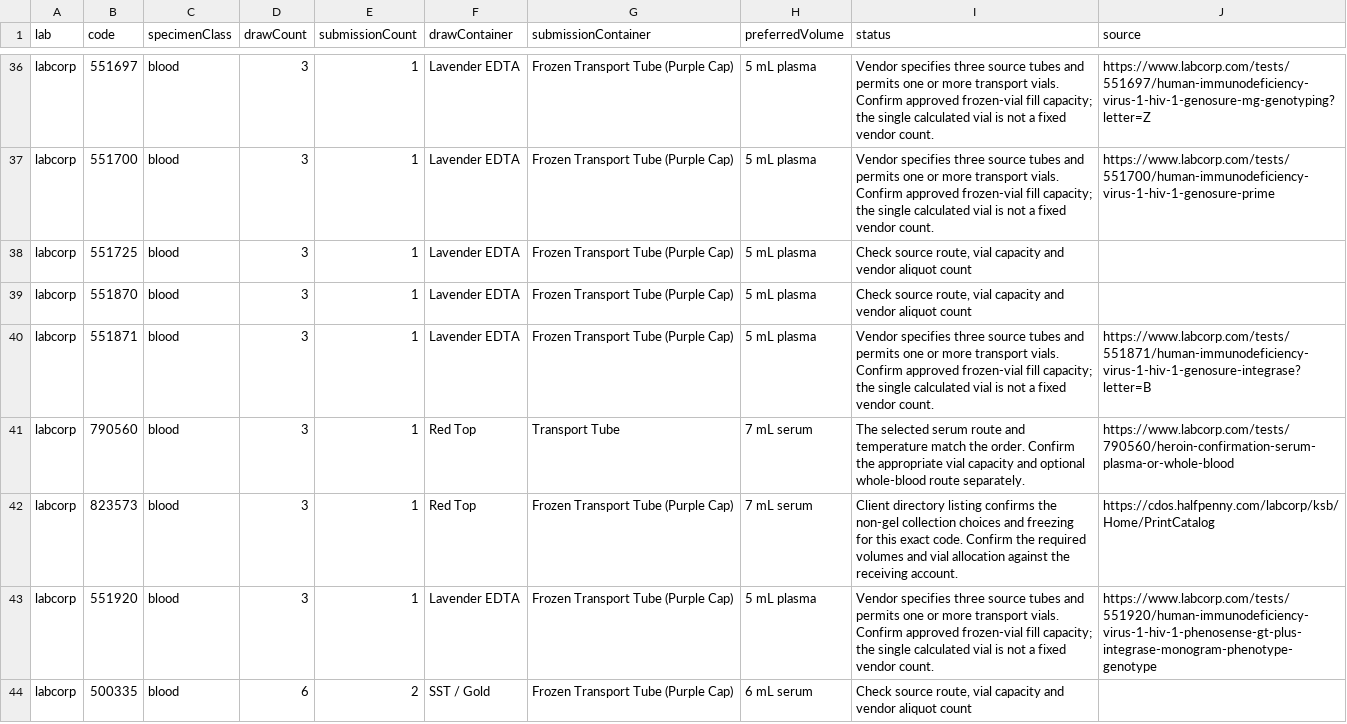
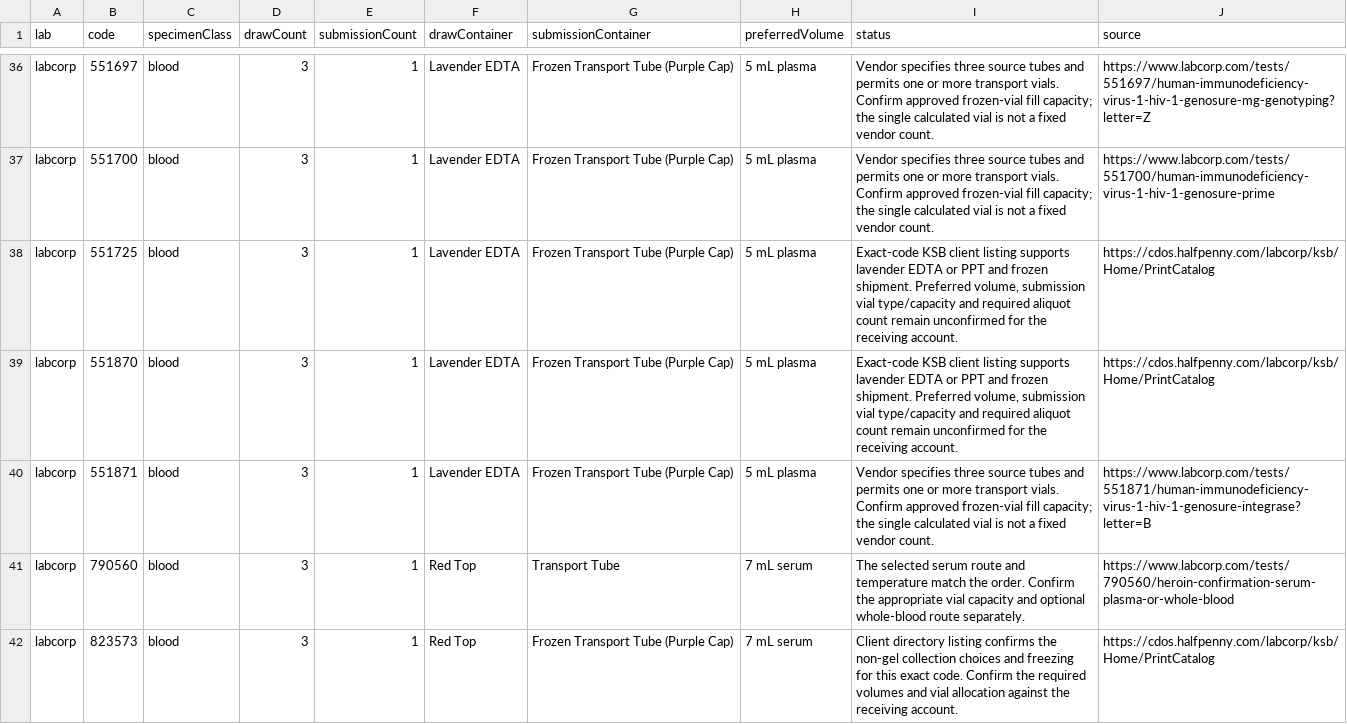
Before and after one commit to 5amlim/Lab-Calculator, a CSV file: audits/master/COLLECTION_SUBMISSION_COUNT_REVIEW.csv, drawn as a sheet; only a part is shown, gaps mark what is left out; the shorter side is filled out with more unchanged rows.

Commit message:
Record exact-code client listing evidence for GenoSure EDI containers

```diff
--- a/audits/master/COLLECTION_SUBMISSION_COUNT_REVIEW.csv
+++ b/audits/master/COLLECTION_SUBMISSION_COUNT_REVIEW.csv
@@ -37,4 +37,4 @@ labcorp,551697,blood,3,1,Lavender EDTA,Frozen Transport Tube (Purple Cap),5 mL p
 labcorp,551700,blood,3,1,Lavender EDTA,Frozen Transport Tube (Purple Cap),5 mL plasma,Vendor specifies three source tubes and permits one or more transport vials. Confirm approved frozen-vial fill capacity; the single calculated vial is not a fixed vendor count.,https://www.labcorp.com/tests/551700/human-immunodeficiency-virus-1-hiv-1-genosure-prime
-labcorp,551725,blood,3,1,Lavender EDTA,Frozen Transport Tube (Purple Cap),5 mL plasma,"Check source route, vial capacity and vendor aliquot count",
-labcorp,551870,blood,3,1,Lavender EDTA,Frozen Transport Tube (Purple Cap),5 mL plasma,"Check source route, vial capacity and vendor aliquot count",
+labcorp,551725,blood,3,1,Lavender EDTA,Frozen Transport Tube (Purple Cap),5 mL plasma,"Exact-code KSB client listing supports lavender EDTA or PPT and frozen shipment. Preferred volume, submission vial type/capacity and required aliquot count remain unconfirmed for the receiving account.",https://cdos.halfpenny.com/labcorp/ksb/Home/PrintCatalog
+labcorp,551870,blood,3,1,Lavender EDTA,Frozen Transport Tube (Purple Cap),5 mL plasma,"Exact-code KSB client listing supports lavender EDTA or PPT and frozen shipment. Preferred volume, submission vial type/capacity and required aliquot count remain unconfirmed for the receiving account.",https://cdos.halfpenny.com/labcorp/ksb/Home/PrintCatalog
 labcorp,551871,blood,3,1,Lavender EDTA,Frozen Transport Tube (Purple Cap),5 mL plasma,Vendor specifies three source tubes and permits one or more transport vials. Confirm approved frozen-vial fill capacity; the single calculated vial is not a fixed vendor count.,https://www.labcorp.com/tests/551871/human-immunodeficiency-virus-1-hiv-1-genosure-integrase?letter=B
```
